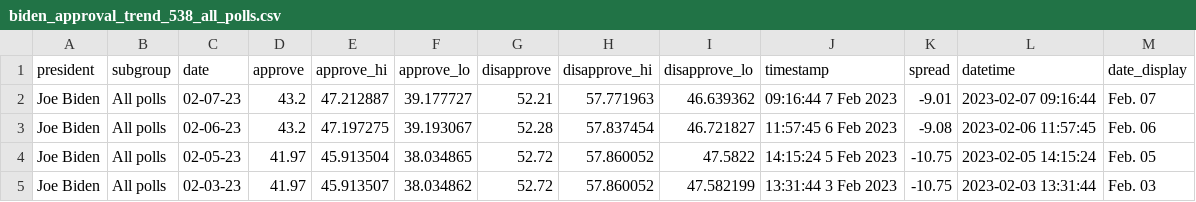
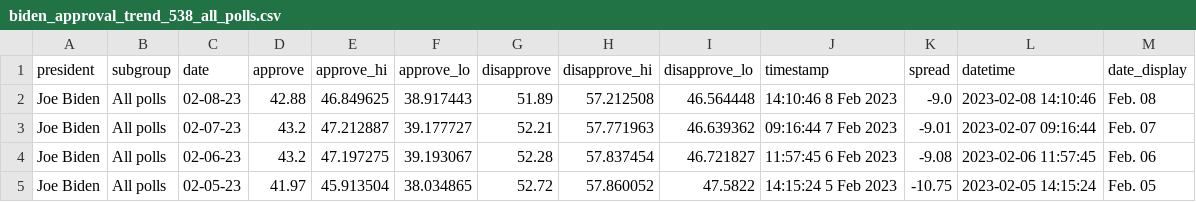
Before and after one commit to gridviz/biden-polls, a CSV file: data/processed/biden_approval_trend_538_all_polls.csv, drawn as a sheet; only a part is shown; the shorter side is filled out with more unchanged rows.

```diff
--- a/data/processed/biden_approval_trend_538_all_polls.csv
+++ b/data/processed/biden_approval_trend_538_all_polls.csv
@@ -1,2 +1,3 @@
 president,subgroup,date,approve,approve_hi,approve_lo,disapprove,disapprove_hi,disapprove_lo,timestamp,spread,datetime,date_display
+Joe Biden,All polls,02-08-23,42.88,46.849625,38.917443,51.89,57.212508,46.564448,14:10:46  8 Feb 2023,-9.0,2023-02-08 14:10:46,Feb. 08
 Joe Biden,All polls,02-07-23,43.2,47.212887,39.177727,52.21,57.771963,46.639362,09:16:44  7 Feb 2023,-9.01,2023-02-07 09:16:44,Feb. 07
```
Also changed, not shown: data/processed/biden_approval_trend_538_adults.csv, data/processed/biden_approval_trend_538_latest_adults.csv, 3 other files.
